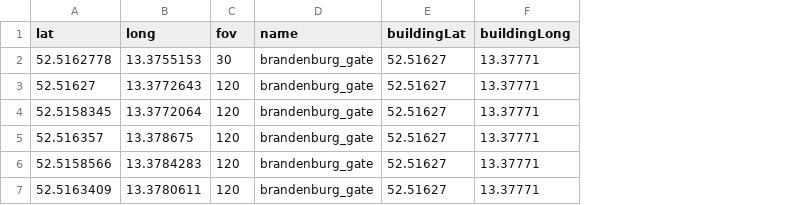
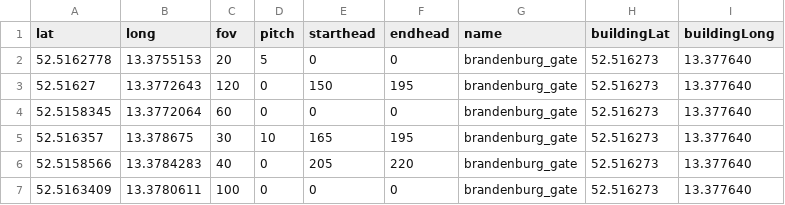
Before and after one commit to HPI-DeepLearning/PlaceRecognizer, a CSV file: streetviewcrawler/places.csv, drawn as a sheet; addresses are those after the commit; the diff names each change by its address in the sheet, - before the commit and + after, or states it on an @@ line.

Commit message:
improved bearing calculation by using metadata of image, made specific places more configurable (optional start and end heading in case caluclation doesnt work, specification of pitch), adapted fovs

```diff
--- a/streetviewcrawler/places.csv
+++ b/streetviewcrawler/places.csv
+column D (pitch), rows 2-7: 5 | 0 | 0 | 10 | 0 | 0
+column E (starthead), rows 2-7: 0 | 150 | 0 | 165 | 205 | 0
+column F (endhead), rows 2-7: 0 | 195 | 0 | 195 | 220 | 0
-C2 (fov): 30
+C2 (fov): 20
-H2:H7 (buildingLat): 52.51627
+H2:H7 (buildingLat): 52.516273
-I2:I7 (buildingLong): 13.37771
+I2:I7 (buildingLong): 13.377640
-C4 (fov): 120
+C4 (fov): 60
-C5 (fov): 120
+C5 (fov): 30
-C6 (fov): 120
+C6 (fov): 40
-C7 (fov): 120
+C7 (fov): 100
```
Also changed, not shown: 2 other files.
